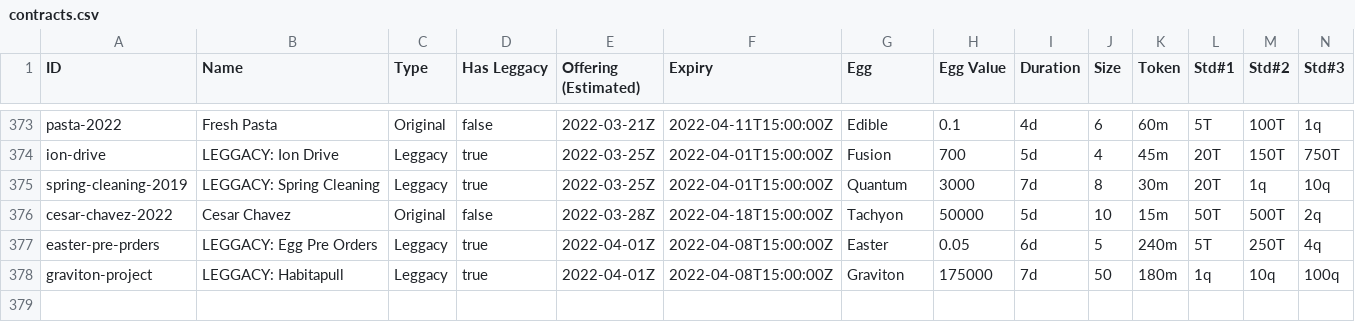
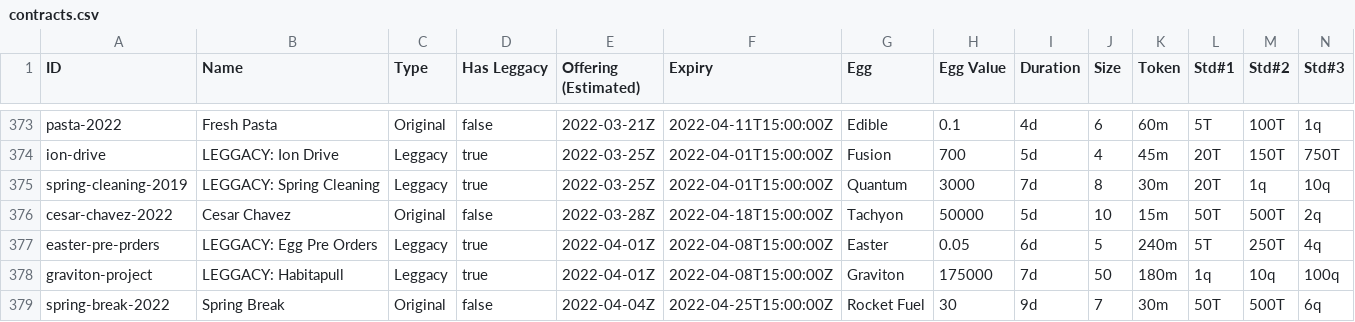
Before and after one commit to fanaticscripter/EggContractor, a CSV file: misc/ContractAggregator/data/contracts.csv, drawn as a sheet; only a part is shown, gaps mark what is left out; rows hold the shown columns only; the diff names each change by its address in the sheet, - before the commit and + after, or states it on an @@ line.

```diff
--- a/misc/ContractAggregator/data/contracts.csv
+++ b/misc/ContractAggregator/data/contracts.csv
+row 379: spring-break-2022 | Spring Break | Original | false | 2022-04-04Z | 2022-04-25T15:00:00Z | Rocket Fuel | 30 | 9d | 7 | 30m | 50T | 500T | 6q
```
